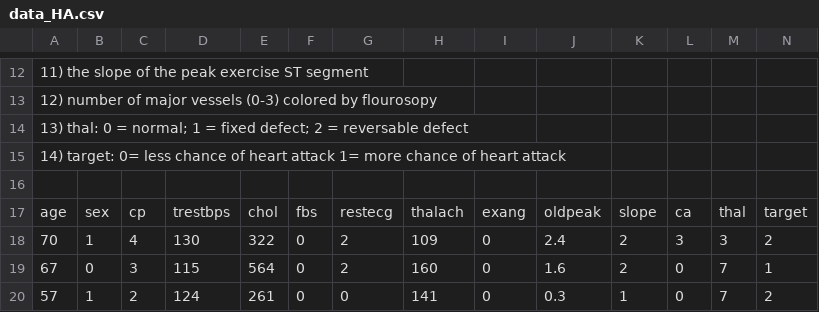
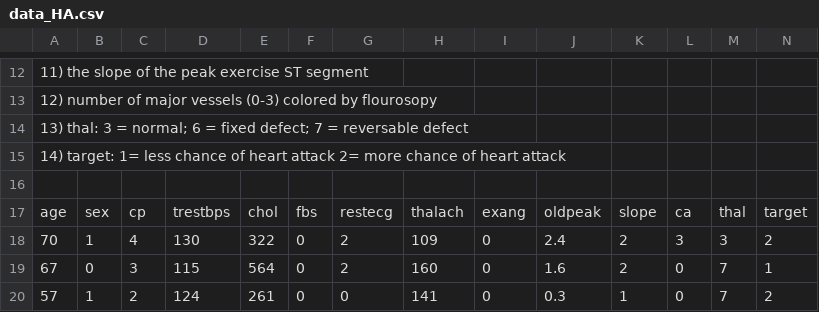
Before and after one commit to abtinshahidi/Foundation_applied_machine_learning, a CSV file: final/data_HA.csv, drawn as a sheet; only a part is shown, gaps mark what is left out; the diff names each change by its address in the sheet, - before the commit and + after, or states it on an @@ line.

Commit message:
Updated description

```diff
--- a/final/data_HA.csv
+++ b/final/data_HA.csv
-A14: 13) thal: 0 = normal; 1 = fixed defect; 2 = reversable…
+A14: 13) thal: 3 = normal; 6 = fixed defect; 7 = reversable…
-A15: 14) target: 0= less chance of heart attack 1= more chance…
+A15: 14) target: 1= less chance of heart attack 2= more chance…
```
